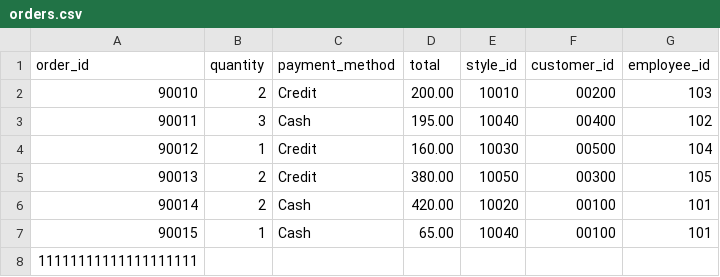
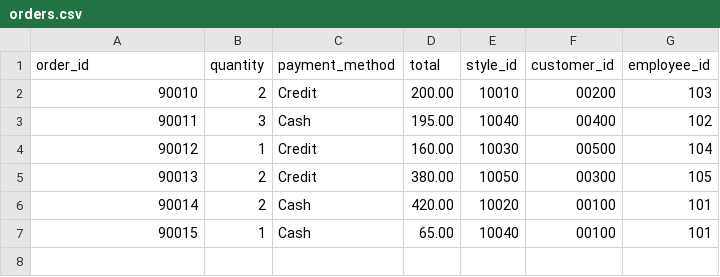
Before and after one commit to wilbaez/database, a CSV file: orders.csv, drawn as a sheet.

Commit message:
Update orders.csv

```diff
--- a/orders.csv
+++ b/orders.csv
@@ -7,2 +7 @@ order_id,quantity,payment_method,total,style_id,customer_id,employee_id
 90015,1,Cash,65.00,10040,00100,101
-11111111111111111111
```
